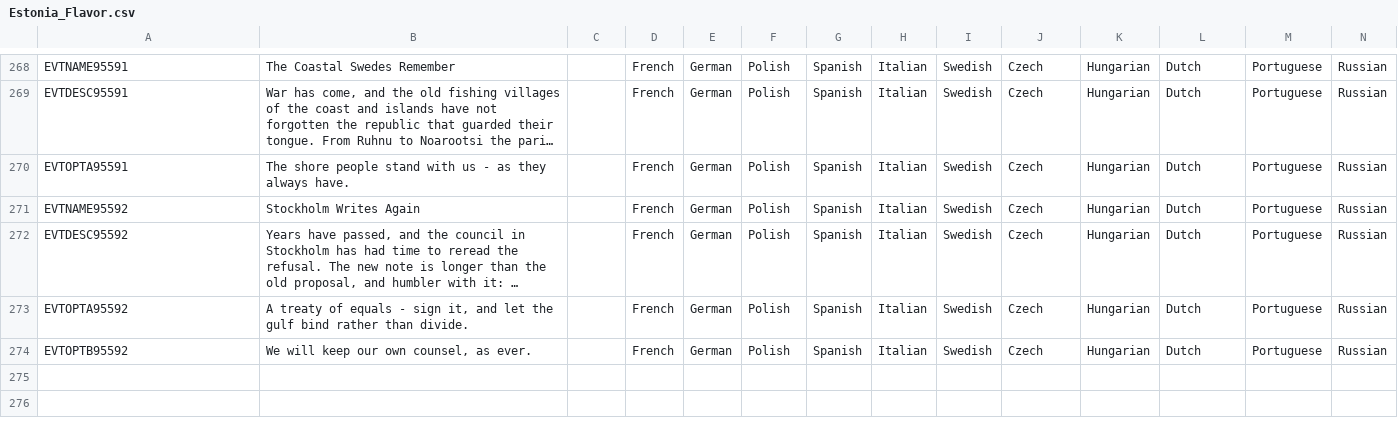
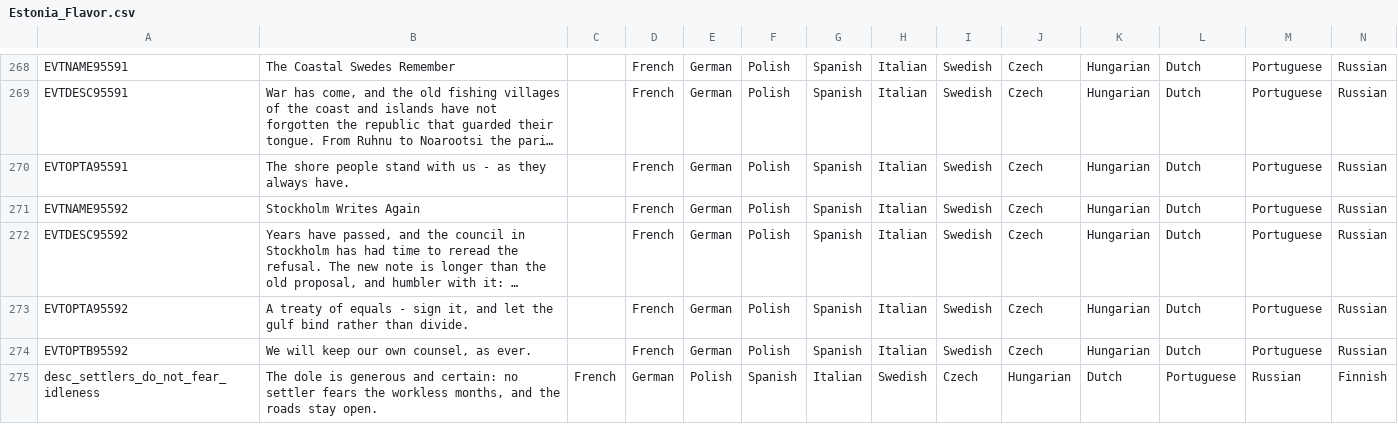
Before and after one commit to calebjamesrussell/Victoria-II-Baltic-Awakening, a CSV file: Baltic_Awakening/localisation/Estonia_Flavor.csv, drawn as a sheet; only a part is shown, gaps mark what is left out; long unchanged cells end in …; rows hold the shown columns only; the diff names each change by its address in the sheet, - before the commit and + after, or states it on an @@ line.

```diff
--- a/Baltic_Awakening/localisation/Estonia_Flavor.csv
+++ b/Baltic_Awakening/localisation/Estonia_Flavor.csv
+row 275: desc_settlers_do_not_fear_idleness | The dole is generous and certain: no settler fears the workless months, and the roads stay open. | French | German | Polish | Spanish | Italian | Swedish | Czech | Hungarian | Dutch | Portuguese | Russian | Finnish
```
Also changed, not shown: 2 other files.
